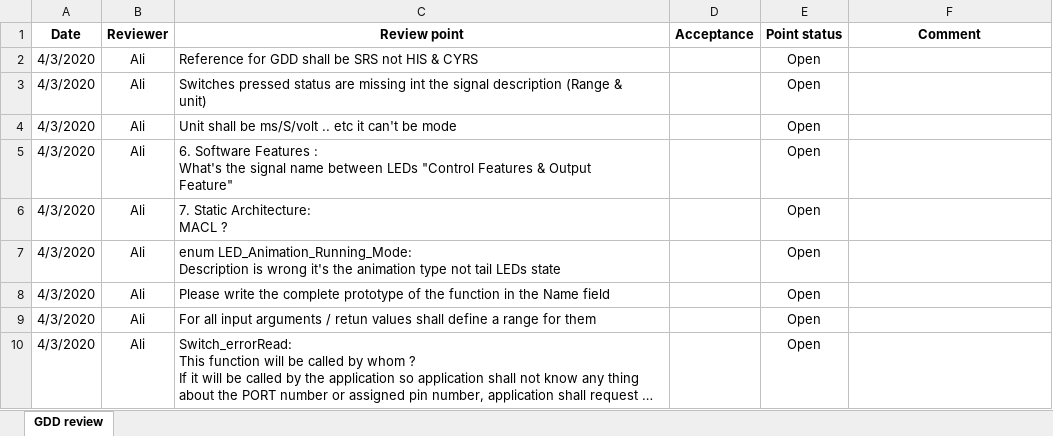
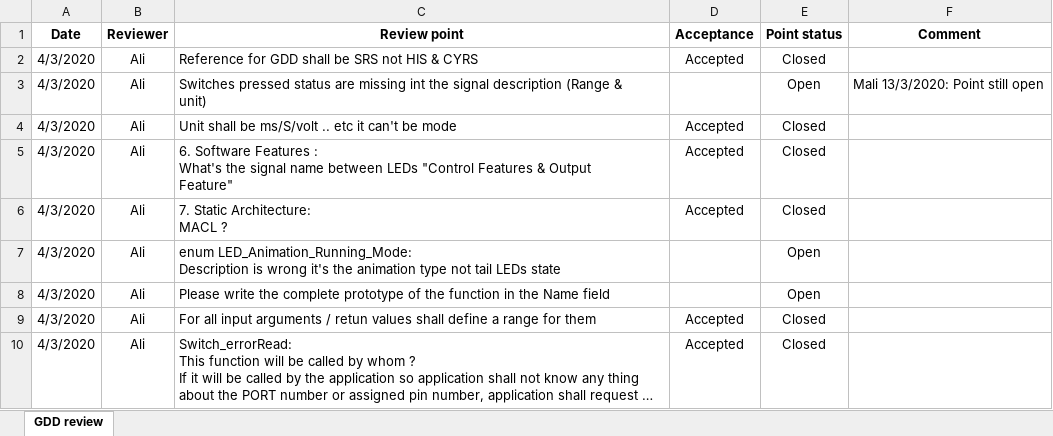
Before and after one commit to cipher93/FirstSWRepo, an Excel workbook: Software Specification/Architecture/GDD/Review.xlsx, sheet GDD review, drawn as a sheet; long unchanged cells end in …; values as stored, in another font and other column widths than the file's, no borders; conditional formats not drawn; the diff names each change by its address in the sheet, - before the commit and + after, or states it on an @@ line.

Commit message:
Review all CDDs and update GDD review sheet Signed-off-by: MMohamedAli74 <mmohamedali74@gmail.com>

```diff
--- a/Software Specification/Architecture/GDD/Review.xlsx (sheet GDD review)
+++ b/Software Specification/Architecture/GDD/Review.xlsx (sheet GDD review)
-D2 (Acceptance): (empty)
+D2 (Acceptance): Accepted
-E2 (Point status): Open
+E2 (Point status): Closed
-F3 (Comment): (empty)
+F3 (Comment): Mali 13/3/2020: Point still open
-D4:D6 (Acceptance): (empty)
+D4:D6 (Acceptance): Accepted
-E4:E6 (Point status): Open
+E4:E6 (Point status): Closed
-D9:D10 (Acceptance): (empty)
+D9:D10 (Acceptance): Accepted
-E9:E10 (Point status): Open
+E9:E10 (Point status): Closed
```
Also changed, not shown: 1 other file.
